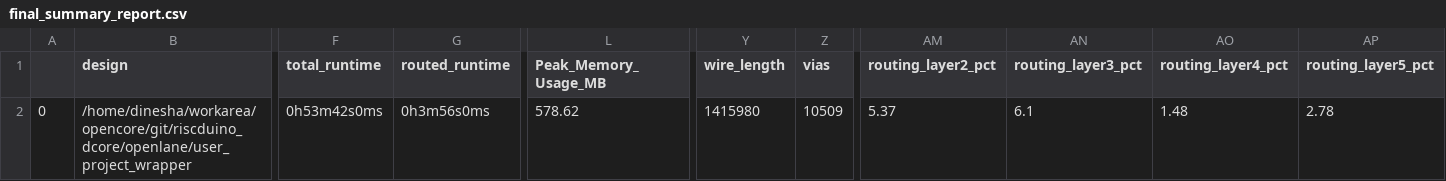
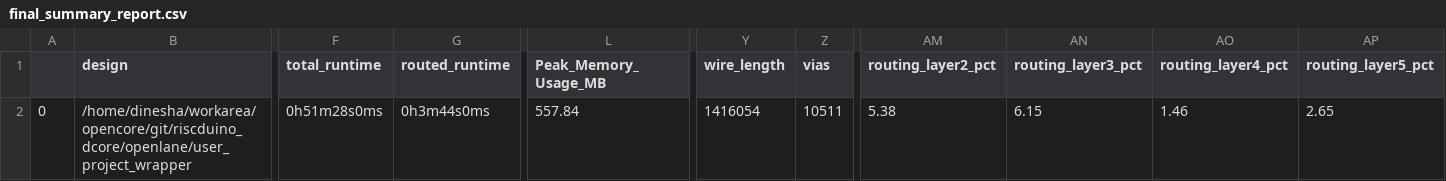
Before and after one commit to dineshannayya/riscduino_dcore, a CSV file: signoff/user_project_wrapper/final_summary_report.csv, drawn as a sheet; only a part is shown, gaps mark what is left out; the diff names each change by its address in the sheet, - before the commit and + after, or states it on an @@ line.

Commit message:
spi cs config update to match with arduino requirement

```diff
--- a/signoff/user_project_wrapper/final_summary_report.csv
+++ b/signoff/user_project_wrapper/final_summary_report.csv
-F2 (total_runtime): 0h53m42s0ms
+F2 (total_runtime): 0h51m28s0ms
-G2 (routed_runtime): 0h3m56s0ms
+G2 (routed_runtime): 0h3m44s0ms
-L2 (Peak_Memory_Usage_MB): 578.62
+L2 (Peak_Memory_Usage_MB): 557.84
-Y2 (wire_length): 1415980
+Y2 (wire_length): 1416054
-Z2 (vias): 10509
+Z2 (vias): 10511
-AM2 (routing_layer2_pct): 5.37
+AM2 (routing_layer2_pct): 5.38
-AN2 (routing_layer3_pct): 6.1
+AN2 (routing_layer3_pct): 6.15
-AO2 (routing_layer4_pct): 1.48
+AO2 (routing_layer4_pct): 1.46
-AP2 (routing_layer5_pct): 2.78
+AP2 (routing_layer5_pct): 2.65
```
Also changed, not shown: 9 other files.
